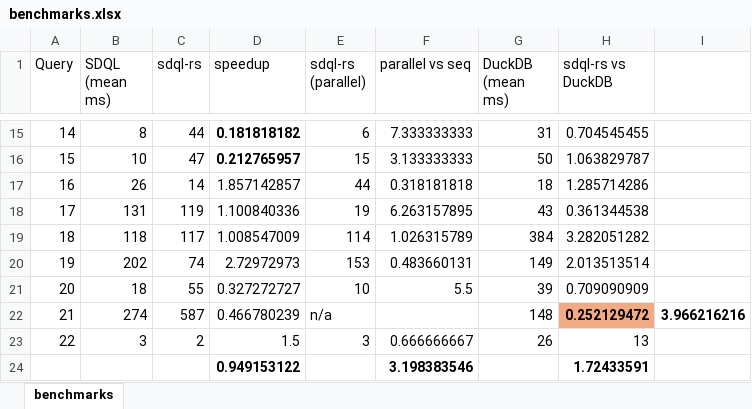
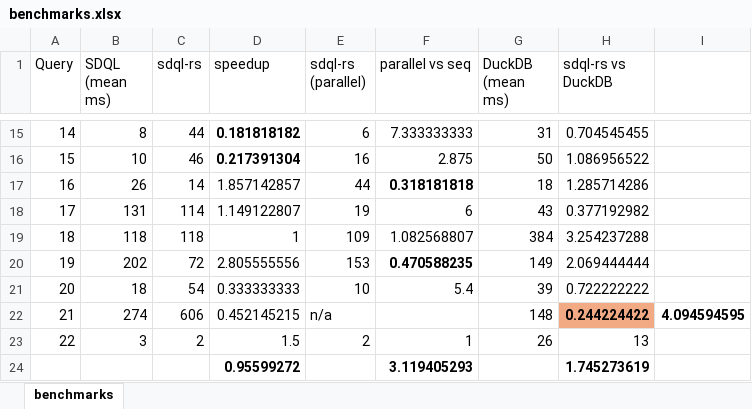
Before and after one commit to amascolo/sdql-rs, an Excel workbook: benchmarks.xlsx, sheet benchmarks, drawn as a sheet; only a part is shown, gaps mark what is left out; values as stored, in another font and other column widths than the file's, no borders; removed rows and columns are numbered as before the commit, all else as after; the diff covers the shown part only; the diff names each change by its address in the sheet, - before the commit and + after, or states it on an @@ line.

```diff
--- a/benchmarks.xlsx (sheet benchmarks)
+++ b/benchmarks.xlsx (sheet benchmarks)
-C16 (sdql-rs): 47
+C16 (sdql-rs): 46
-D16 (speedup): 0.212765957
+D16 (speedup): 0.217391304
-E16 (sdql-rs (parallel)): 15
+E16 (sdql-rs (parallel)): 16
-F16 (parallel vs seq): 3.133333333
+F16 (parallel vs seq): 2.875
-H16 (sdql-rs vs DuckDB): 1.063829787
+H16 (sdql-rs vs DuckDB): 1.086956522
-F17 bold: off
+F17 bold: on
-C18 (sdql-rs): 119
+C18 (sdql-rs): 114
-D18 (speedup): 1.100840336
+D18 (speedup): 1.149122807
-F18 (parallel vs seq): 6.263157895
+F18 (parallel vs seq): 6
-H18 (sdql-rs vs DuckDB): 0.361344538
+H18 (sdql-rs vs DuckDB): 0.377192982
-C19 (sdql-rs): 117
+C19 (sdql-rs): 118
-D19 (speedup): 1.008547009
+D19 (speedup): 1
-E19 (sdql-rs (parallel)): 114
+E19 (sdql-rs (parallel)): 109
-F19 (parallel vs seq): 1.026315789
+F19 (parallel vs seq): 1.082568807
-H19 (sdql-rs vs DuckDB): 3.282051282
+H19 (sdql-rs vs DuckDB): 3.254237288
-C20 (sdql-rs): 74
+C20 (sdql-rs): 72
-D20 (speedup): 2.72972973
+D20 (speedup): 2.805555556
-F20 (parallel vs seq): 0.483660131
+F20 (parallel vs seq): 0.470588235
-F20 bold: off
+F20 bold: on
-H20 (sdql-rs vs DuckDB): 2.013513514
+H20 (sdql-rs vs DuckDB): 2.069444444
-C21 (sdql-rs): 55
+C21 (sdql-rs): 54
-D21 (speedup): 0.327272727
+D21 (speedup): 0.333333333
-F21 (parallel vs seq): 5.5
+F21 (parallel vs seq): 5.4
-H21 (sdql-rs vs DuckDB): 0.709090909
+H21 (sdql-rs vs DuckDB): 0.722222222
-C22 (sdql-rs): 587
+C22 (sdql-rs): 606
-D22 (speedup): 0.466780239
+D22 (speedup): 0.452145215
-H22 (sdql-rs vs DuckDB): 0.252129472
+H22 (sdql-rs vs DuckDB): 0.244224422
-I22: 3.966216216
+I22: 4.094594595
-E23 (sdql-rs (parallel)): 3
+E23 (sdql-rs (parallel)): 2
-F23 (parallel vs seq): 0.666666667
+F23 (parallel vs seq): 1
-row 24:  |  |  | 0.949153122 |  | 3.198383546 |  | 1.72433591
+row 24:  |  |  | 0.95599272 |  | 3.119405293 |  | 1.745273619
```
Also changed, not shown: 31 edited cells elsewhere in this sheet.
